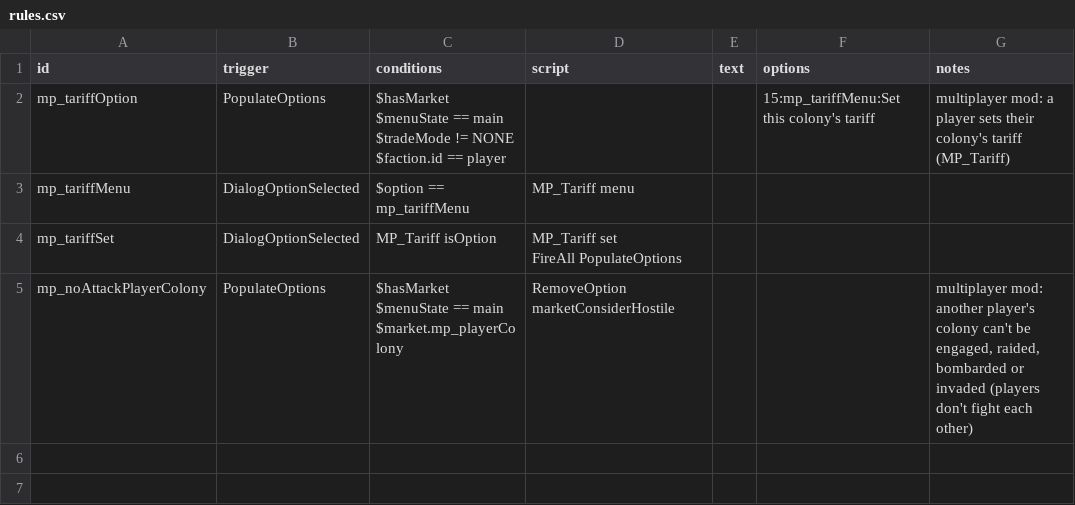
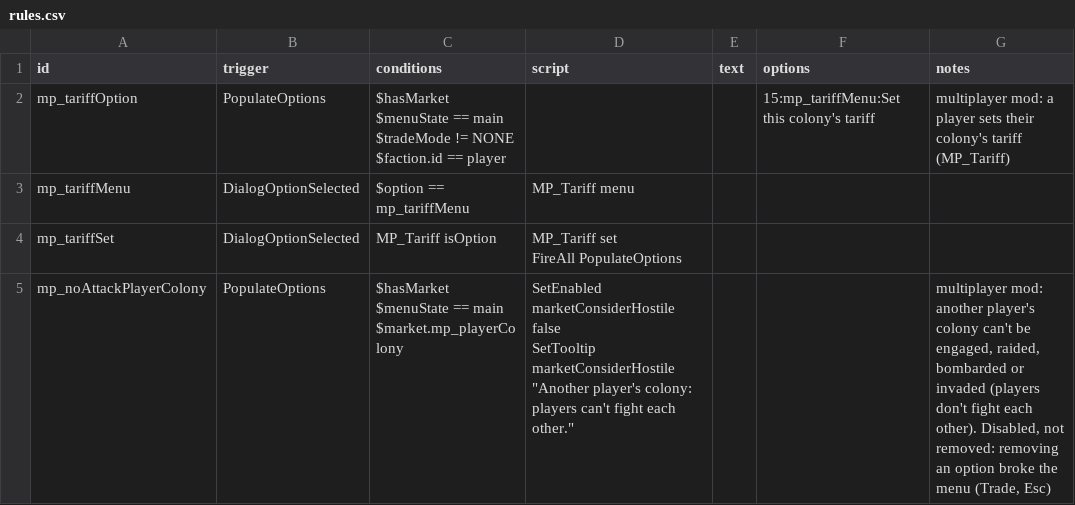
Before and after one commit to ERRORCODE509/multiplayer, a CSV file: data/campaign/rules.csv, drawn as a sheet.

```diff
--- a/data/campaign/rules.csv
+++ b/data/campaign/rules.csv
@@ -8,4 +8,5 @@ mp_tariffSet,DialogOptionSelected,MP_Tariff isOption,"MP_Tariff set
 FireAll PopulateOptions",,,
-mp_noAttackPlayerColony,PopulateOptions,"$hasMarket
-$menuState == main
-$market.mp_playerColony",RemoveOption marketConsiderHostile,,,"multiplayer mod: another player's colony can't be engaged, raided, bombarded or invaded (players don't fight each other)"
+mp_noAttackPlayerColony,PopulateOptions,"$hasMarket
+$menuState == main
+$market.mp_playerColony","SetEnabled marketConsiderHostile false
+SetTooltip marketConsiderHostile ""Another player's colony: players can't fight each other.""",,,"multiplayer mod: another player's colony can't be engaged, raided, bombarded or invaded (players don't fight each other). Disabled, not removed: removing an option broke the menu (Trade, Esc)"
```
Also changed, not shown: 7 other files.
